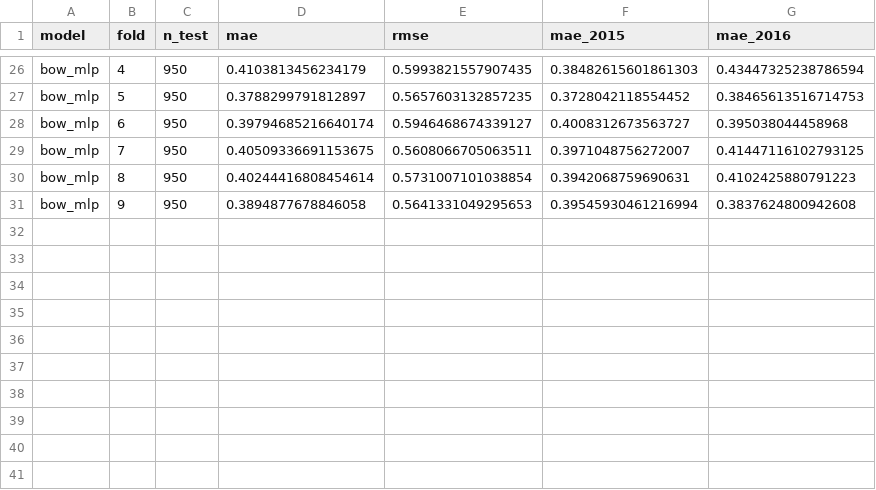
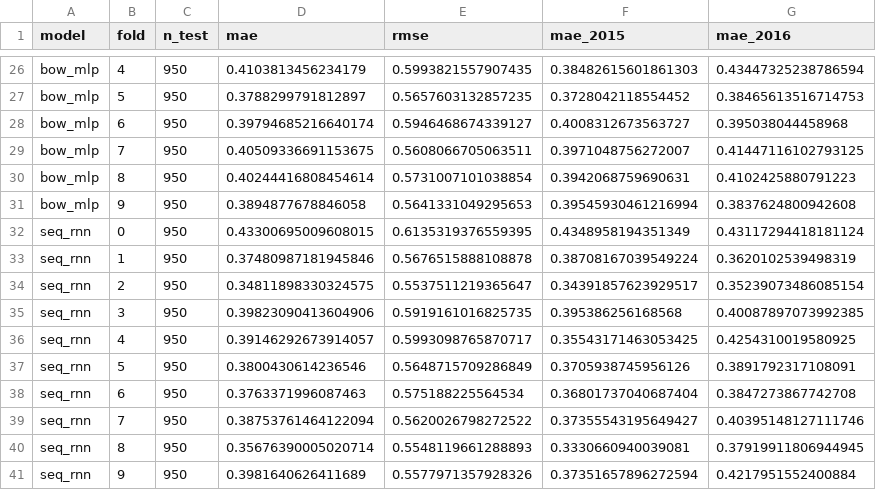
Before and after one commit to PabloDeLaCruzG/NLP_Challenge, a CSV file: results/activity1_cv_results.csv, drawn as a sheet; only a part is shown, gaps mark what is left out; the diff names each change by its address in the sheet, - before the commit and + after, or states it on an @@ line.

```diff
--- a/results/activity1_cv_results.csv
+++ b/results/activity1_cv_results.csv
+row 32: seq_rnn | 0 | 950 | 0.43300695009608015 | 0.6135319376559395 | 0.4348958194351349 | 0.43117294418181124
+row 33: seq_rnn | 1 | 950 | 0.37480987181945846 | 0.5676515888108878 | 0.38708167039549224 | 0.3620102539498319
+row 34: seq_rnn | 2 | 950 | 0.34811898330324575 | 0.5537511219365647 | 0.34391857623929517 | 0.35239073486085154
+row 35: seq_rnn | 3 | 950 | 0.39823090413604906 | 0.5919161016825735 | 0.395386256168568 | 0.40087897073992385
+row 36: seq_rnn | 4 | 950 | 0.39146292673914057 | 0.5993098765870717 | 0.35543171463053425 | 0.4254310019580925
+row 37: seq_rnn | 5 | 950 | 0.3800430614236546 | 0.5648715709286849 | 0.3705938745956126 | 0.3891792317108091
+row 38: seq_rnn | 6 | 950 | 0.3763371996087463 | 0.575188225564534 | 0.36801737040687404 | 0.3847273867742708
+row 39: seq_rnn | 7 | 950 | 0.38753761464122094 | 0.5620026798272522 | 0.37355543195649427 | 0.40395148127111746
+row 40: seq_rnn | 8 | 950 | 0.35676390005020714 | 0.5548119661288893 | 0.3330660940039081 | 0.37919911806944945
+row 41: seq_rnn | 9 | 950 | 0.3981640626411689 | 0.5577971357928326 | 0.37351657896272594 | 0.4217951552400884
```
Also changed, not shown: results/activity2_cv_results.csv, 1 other file.
